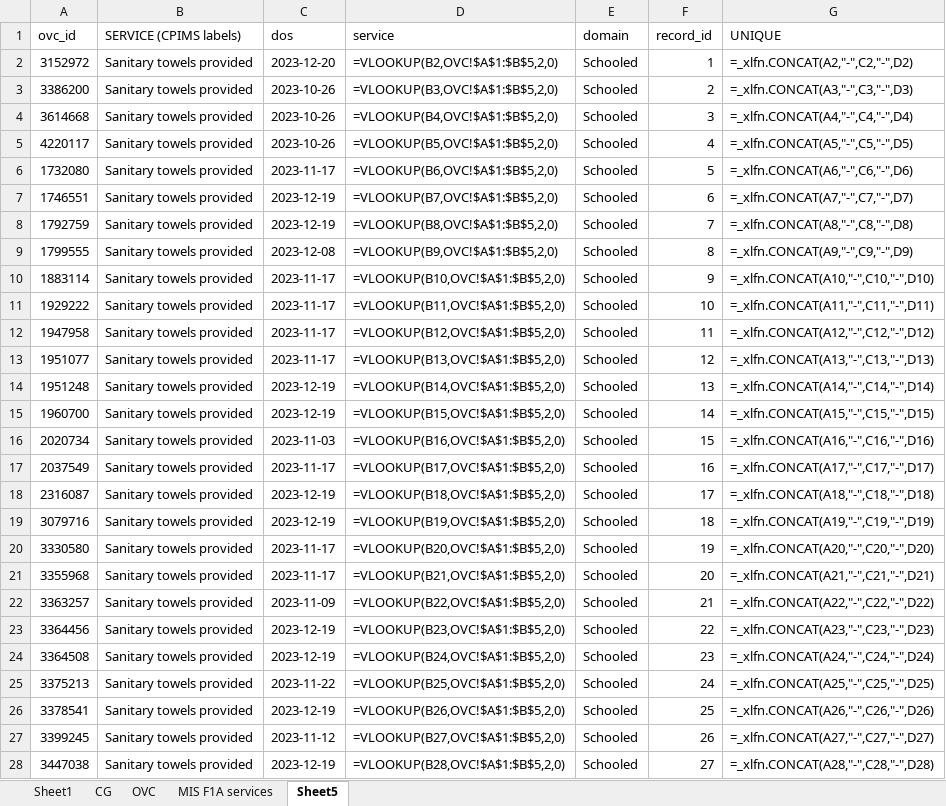
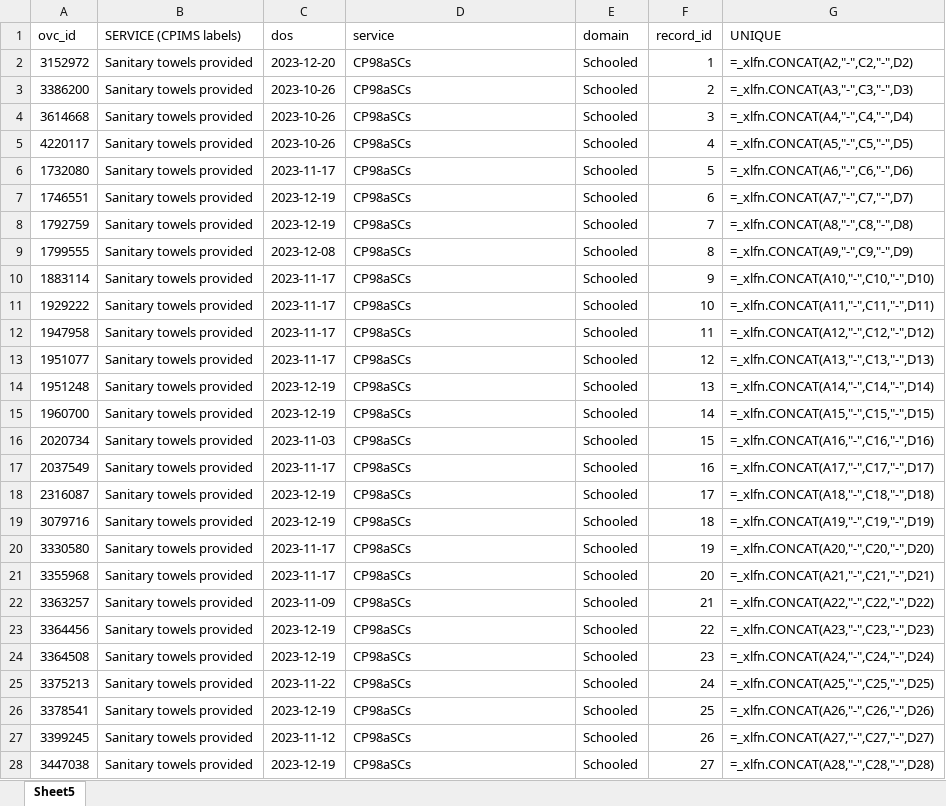
Before and after one commit to wadhawo/kenya_cpims_service_intergration, an Excel workbook: Copy of Form1A&B_Services_Import_Template.xlsx, sheet Sheet5, drawn as a sheet; only a part is shown; values as stored, in another font and other column widths than the file's, no borders; formulas are shown in place of their values; the diff covers the shown part only; the diff names each change by its address in the sheet, - before the commit and + after, or states it on an @@ line.

Commit message:
Updated Services Data

```diff
--- a/Copy of Form1A&B_Services_Import_Template.xlsx (sheet Sheet5)
+++ b/Copy of Form1A&B_Services_Import_Template.xlsx (sheet Sheet5)
-sheet tab: Sheet1
-sheet tab: CG
-sheet tab: OVC
-sheet tab: MIS F1A services
-D2 (service): =VLOOKUP(B2,OVC!$A$1:$B$5,2,0)
+D2 (service): CP98aSCs
-D3 (service): =VLOOKUP(B3,OVC!$A$1:$B$5,2,0)
+D3 (service): CP98aSCs
-D4 (service): =VLOOKUP(B4,OVC!$A$1:$B$5,2,0)
+D4 (service): CP98aSCs
-D5 (service): =VLOOKUP(B5,OVC!$A$1:$B$5,2,0)
+D5 (service): CP98aSCs
-D6 (service): =VLOOKUP(B6,OVC!$A$1:$B$5,2,0)
+D6 (service): CP98aSCs
-D7 (service): =VLOOKUP(B7,OVC!$A$1:$B$5,2,0)
+D7 (service): CP98aSCs
-D8 (service): =VLOOKUP(B8,OVC!$A$1:$B$5,2,0)
+D8 (service): CP98aSCs
-D9 (service): =VLOOKUP(B9,OVC!$A$1:$B$5,2,0)
+D9 (service): CP98aSCs
-D10 (service): =VLOOKUP(B10,OVC!$A$1:$B$5,2,0)
+D10 (service): CP98aSCs
-D11 (service): =VLOOKUP(B11,OVC!$A$1:$B$5,2,0)
+D11 (service): CP98aSCs
-D12 (service): =VLOOKUP(B12,OVC!$A$1:$B$5,2,0)
+D12 (service): CP98aSCs
-D13 (service): =VLOOKUP(B13,OVC!$A$1:$B$5,2,0)
+D13 (service): CP98aSCs
-D14 (service): =VLOOKUP(B14,OVC!$A$1:$B$5,2,0)
+D14 (service): CP98aSCs
-D15 (service): =VLOOKUP(B15,OVC!$A$1:$B$5,2,0)
+D15 (service): CP98aSCs
-D16 (service): =VLOOKUP(B16,OVC!$A$1:$B$5,2,0)
+D16 (service): CP98aSCs
-D17 (service): =VLOOKUP(B17,OVC!$A$1:$B$5,2,0)
+D17 (service): CP98aSCs
-D18 (service): =VLOOKUP(B18,OVC!$A$1:$B$5,2,0)
+D18 (service): CP98aSCs
-D19 (service): =VLOOKUP(B19,OVC!$A$1:$B$5,2,0)
+D19 (service): CP98aSCs
-D20 (service): =VLOOKUP(B20,OVC!$A$1:$B$5,2,0)
+D20 (service): CP98aSCs
-D21 (service): =VLOOKUP(B21,OVC!$A$1:$B$5,2,0)
+D21 (service): CP98aSCs
-D22 (service): =VLOOKUP(B22,OVC!$A$1:$B$5,2,0)
+D22 (service): CP98aSCs
-D23 (service): =VLOOKUP(B23,OVC!$A$1:$B$5,2,0)
+D23 (service): CP98aSCs
-D24 (service): =VLOOKUP(B24,OVC!$A$1:$B$5,2,0)
+D24 (service): CP98aSCs
-D25 (service): =VLOOKUP(B25,OVC!$A$1:$B$5,2,0)
+D25 (service): CP98aSCs
-D26 (service): =VLOOKUP(B26,OVC!$A$1:$B$5,2,0)
+D26 (service): CP98aSCs
-D27 (service): =VLOOKUP(B27,OVC!$A$1:$B$5,2,0)
+D27 (service): CP98aSCs
-D28 (service): =VLOOKUP(B28,OVC!$A$1:$B$5,2,0)
+D28 (service): CP98aSCs
```
Also changed, not shown: 41 edited cells elsewhere in this sheet, 3 other files.
